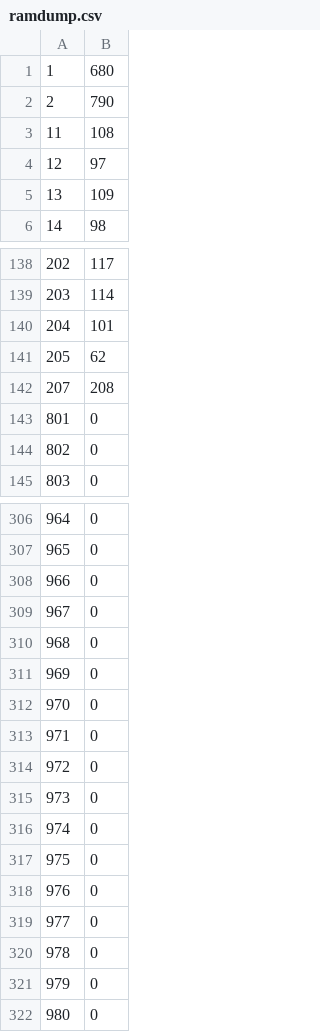
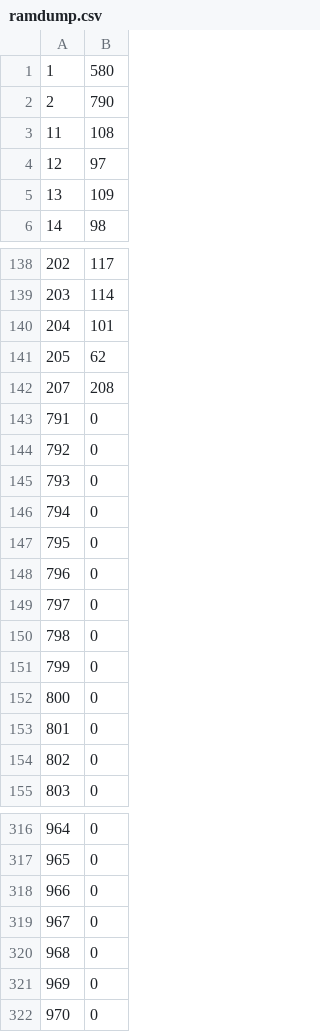
Before and after one commit to woodrush/lisp-in-life, a CSV file: src/ramdump.csv, drawn as a sheet; only a part is shown, gaps mark what is left out; the diff covers the shown part only.

```diff
--- a/src/ramdump.csv
+++ b/src/ramdump.csv
@@ -1,2 +1,2 @@
-1,680
+1,580
 2,790
@@ -142,2 +142,12 @@
 207,208
+791,0
+792,0
+793,0
+794,0
+795,0
+796,0
+797,0
+798,0
+799,0
+800,0
 801,0
@@ -312,11 +322 @@
 970,0
-971,0
-972,0
-973,0
-974,0
-975,0
-976,0
-977,0
-978,0
-979,0
-980,0
```
Also changed, not shown: 1 edited cell elsewhere in this file, src/ramdump_heap.csv, src/ramdump_stack.csv, 8 other files.
